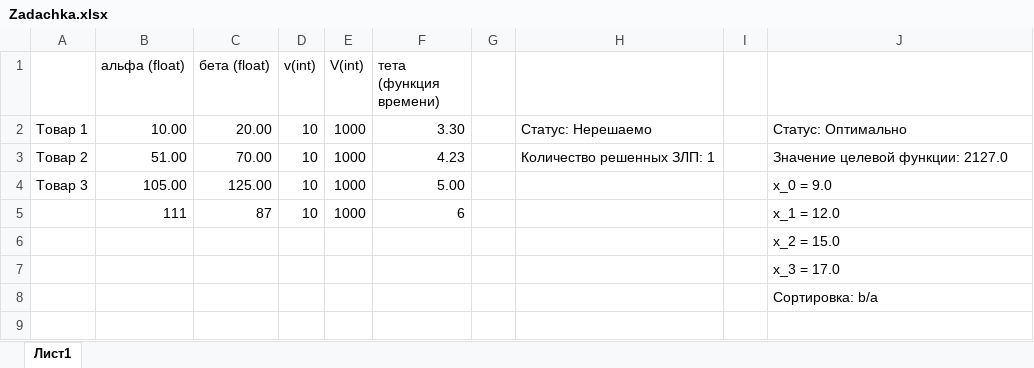
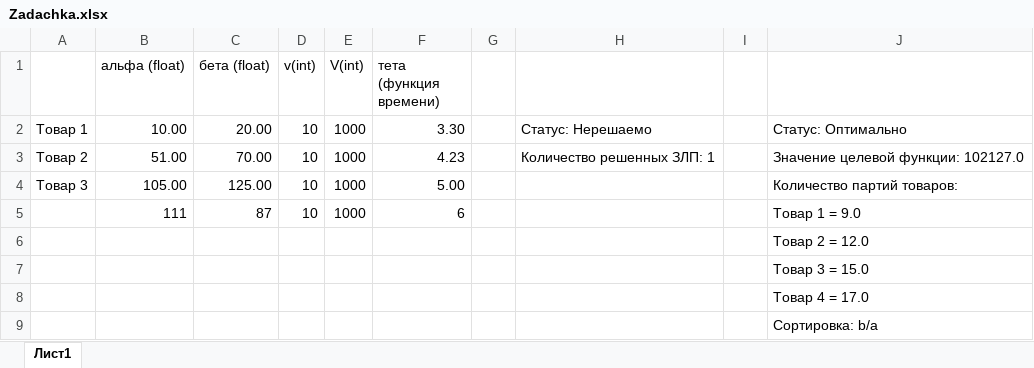
Before and after one commit to senyaetoya/-, an Excel workbook: app/dist/excel/Zadachka.xlsx, sheet Лист1, drawn as a sheet; values as stored, in another font and other column widths than the file's, no borders; the diff names each change by its address in the sheet, - before the commit and + after, or states it on an @@ line.

```diff
--- a/app/dist/excel/Zadachka.xlsx (sheet Лист1)
+++ b/app/dist/excel/Zadachka.xlsx (sheet Лист1)
-J3: Значение целевой функции: 2127.0
+J3: Значение целевой функции: 102127.0
-J4: x_0 = 9.0
+J4: Количество партий товаров:
-J5: x_1 = 12.0
+J5: Товар 1 = 9.0
-J6: x_2 = 15.0
+J6: Товар 2 = 12.0
-J7: x_3 = 17.0
+J7: Товар 3 = 15.0
+row 8:  |  |  |  |  |  |  |  |  | Товар 4 = 17.0
```
Also changed, not shown: app/dist/excel/Zadachka2.xlsx, app/excel/Zadachka.xlsx, 29 other files.
